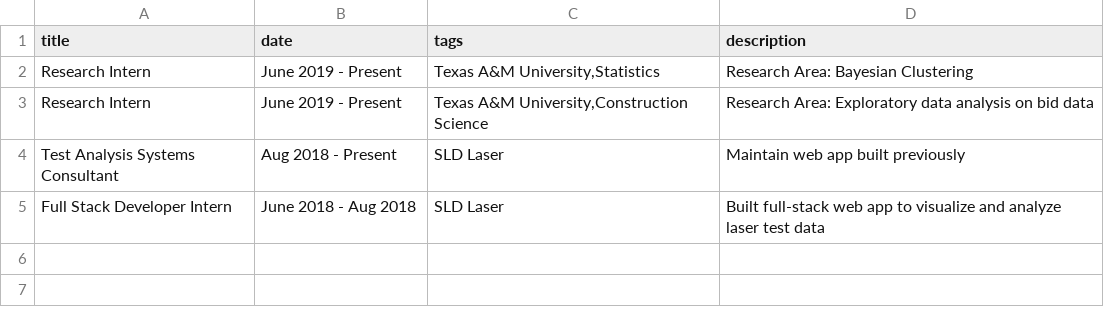
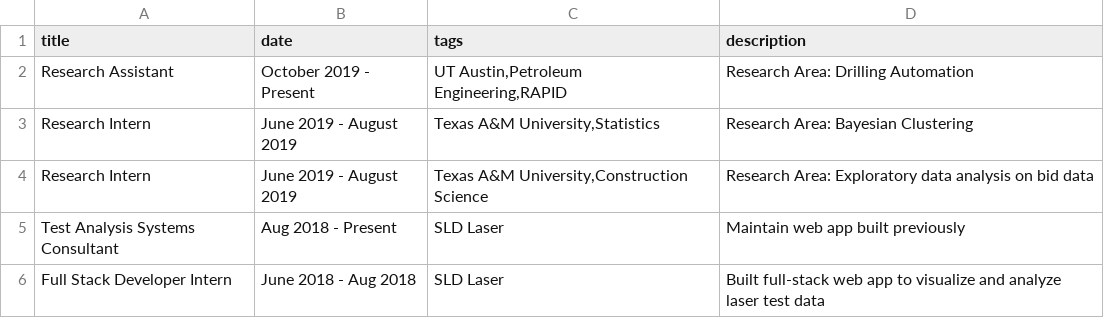
Before and after one commit to thetianshuhuang/thetianshuhuang.github.io, a CSV file: templates/definitions/work_experience.csv, drawn as a sheet.

Commit message:
Updated work experience, formatting for courses

```diff
--- a/templates/definitions/work_experience.csv
+++ b/templates/definitions/work_experience.csv
@@ -1,4 +1,5 @@
 title,date,tags,description
-Research Intern,June 2019 - Present,"Texas A&M University,Statistics",Research Area: Bayesian Clustering
-Research Intern,June 2019 - Present,"Texas A&M University,Construction Science",Research Area: Exploratory data analysis on bid data
+Research Assistant,October 2019 - Present,"UT Austin,Petroleum Engineering,RAPID",Research Area: Drilling Automation
+Research Intern,June 2019 - August 2019,"Texas A&M University,Statistics",Research Area: Bayesian Clustering
+Research Intern,June 2019 - August 2019,"Texas A&M University,Construction Science",Research Area: Exploratory data analysis on bid data
 Test Analysis Systems Consultant,Aug 2018 - Present,SLD Laser,Maintain web app built previously
```
Also changed, not shown: 3 other files.
